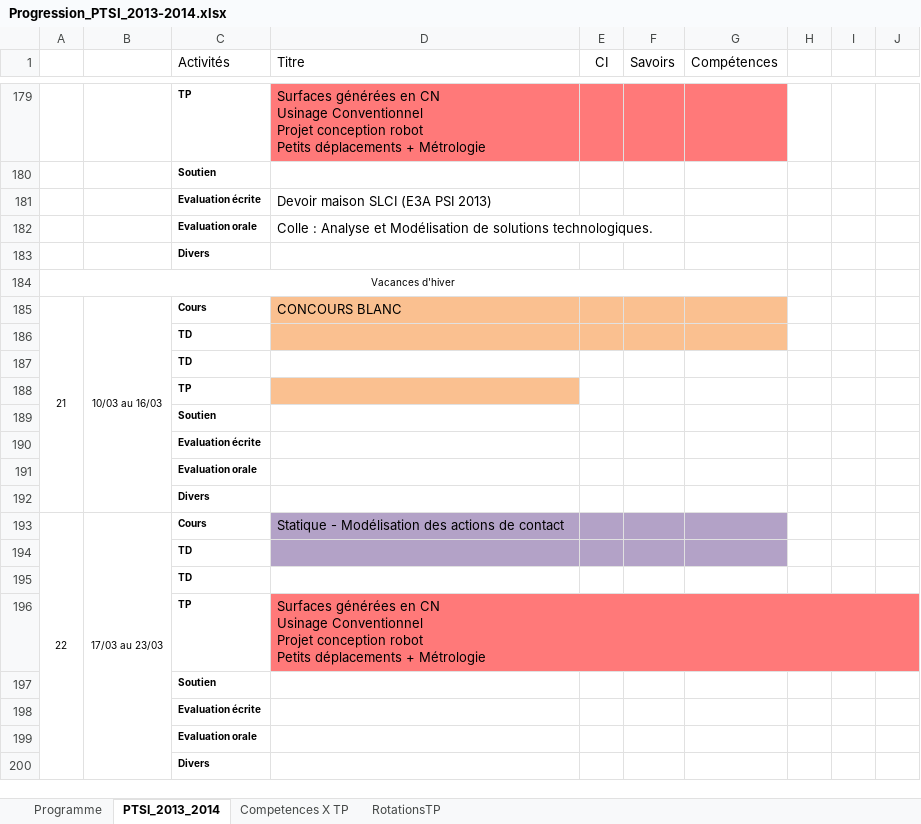
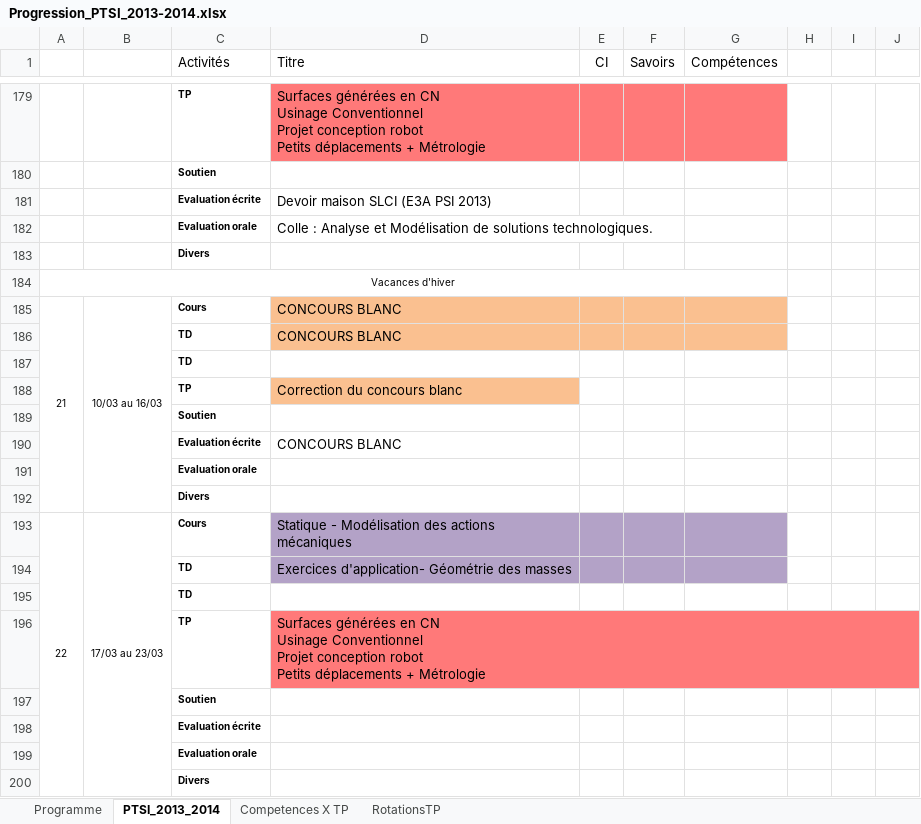
Before and after one commit to xpessoles/PTSI, an Excel workbook: Progression/Progression_PTSI_2013-2014.xlsx, sheet PTSI_2013_2014, drawn as a sheet; only a part is shown, gaps mark what is left out; values as stored, in another font and other column widths than the file's, no borders; charts and pictures and conditional formats not drawn; removed rows and columns are numbered as before the commit, all else as after; the diff covers the shown part only; the diff names each change by its address in the sheet, - before the commit and + after, or states it on an @@ line.

```diff
--- a/Progression/Progression_PTSI_2013-2014.xlsx (sheet PTSI_2013_2014)
+++ b/Progression/Progression_PTSI_2013-2014.xlsx (sheet PTSI_2013_2014)
+row 186:  |  | TD | CONCOURS BLANC
-D187:G187 fill: #FAC090
+D187:G187 fill: none
-row 187:  |  | TD
-D188 (Titre): (empty)
+D188 (Titre): Correction du concours blanc
-D190 (Titre): (empty)
+D190 (Titre): CONCOURS BLANC
-D193 (Titre): …des actions de contact
+D193 (Titre): …des actions mécaniques
-D194 (Titre): (empty)
+D194 (Titre): Exercices d'application- Géométrie des masses
```
Also changed, not shown: 8 added rows, 8 removed rows, 2 moved rows, 4 edited cells, cell formats and merged cells elsewhere in this sheet.
